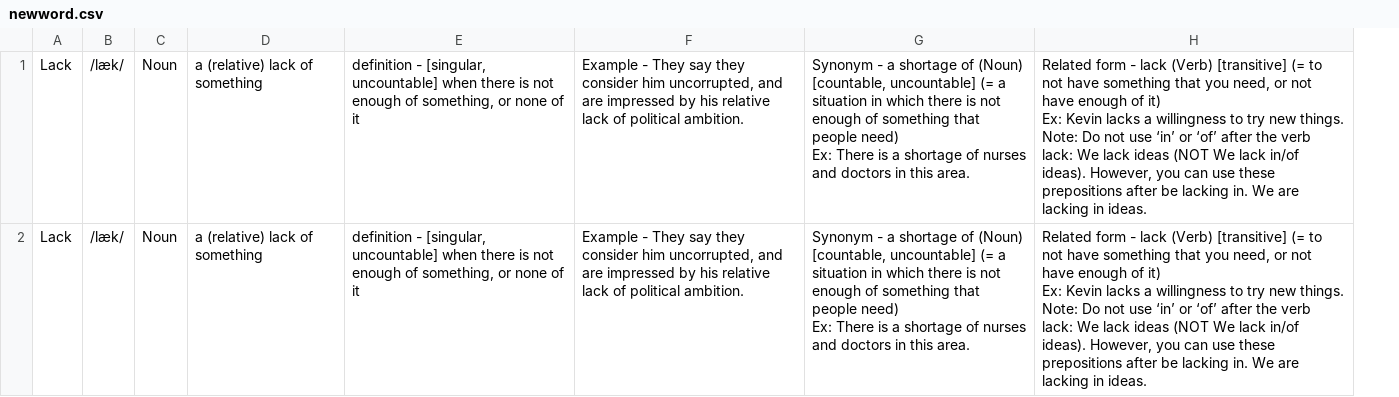
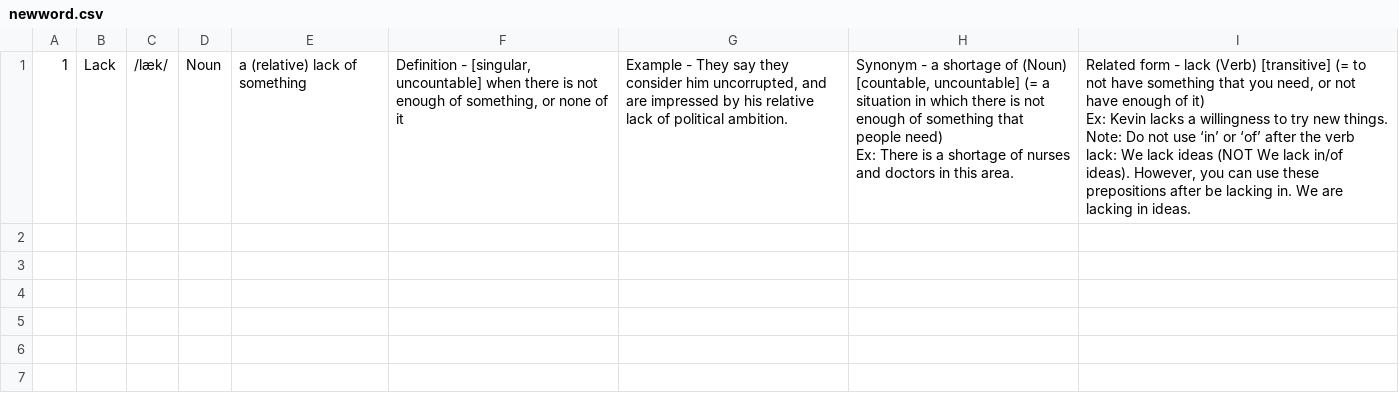
Before and after one commit to khangdo2019/My-Dictionary, a CSV file: src/word-storage/newword.csv, drawn as a sheet; removed rows and columns are numbered as before the commit, all else as after; ↵ is a line break in a cell; the diff names each change by its address in the sheet, - before the commit and + after, or states it on an @@ line.

Commit message:
Display Vocab - Create a new word

```diff
--- a/src/word-storage/newword.csv
+++ b/src/word-storage/newword.csv
+column A, row 1: 1
-column E, row 1: definition - [singular, uncountable] when there is not enough of something, or none of it
+column F, row 1: Definition - [singular, uncountable] when there is not enough of something, or none of it
-row 2: Lack | /læk/ | Noun | a (relative) lack of something | definition - [singular, uncountable] when there is not enough of something, or none of it | Example - They say they consider him uncorrupted, and are impressed by his relative lack of political ambition. | Synonym - a shortage of (Noun) [countable, uncountable] (= a situation in which there is not enough of something that people need) ↵ Ex: There is a shortage of nurses and doctors in this area. | Related form - lack (Verb) [transitive] (= to not have something that you need, or not have enough of it) ↵ Ex: Kevin lacks a willingness to try new things. ↵ Note: Do not use ‘in’ or ‘of’ after the verb lack: We lack ideas (NOT We lack in/of ideas). However, you can use these prepositions after be lacking in. We are lacking in ideas.
```
Also changed, not shown: 4 other files.
